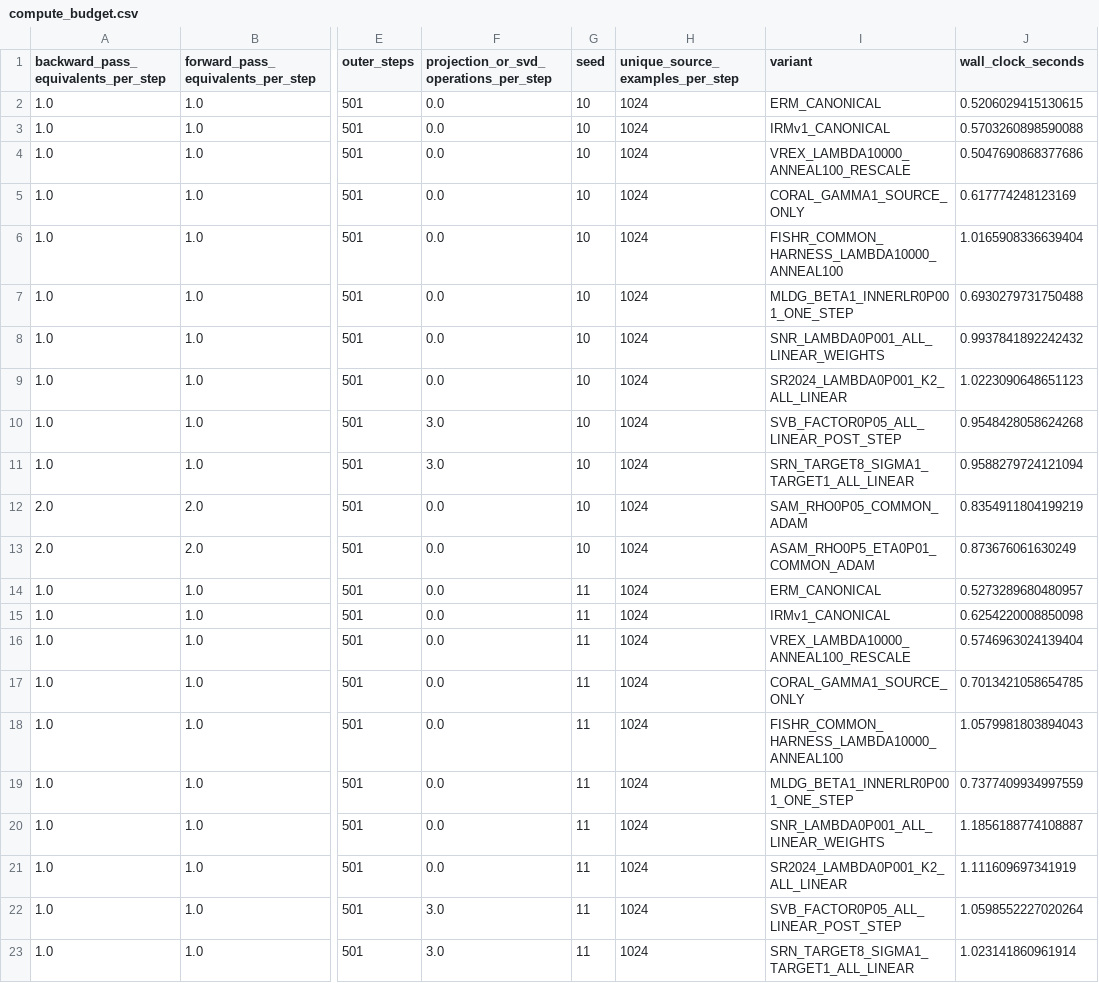
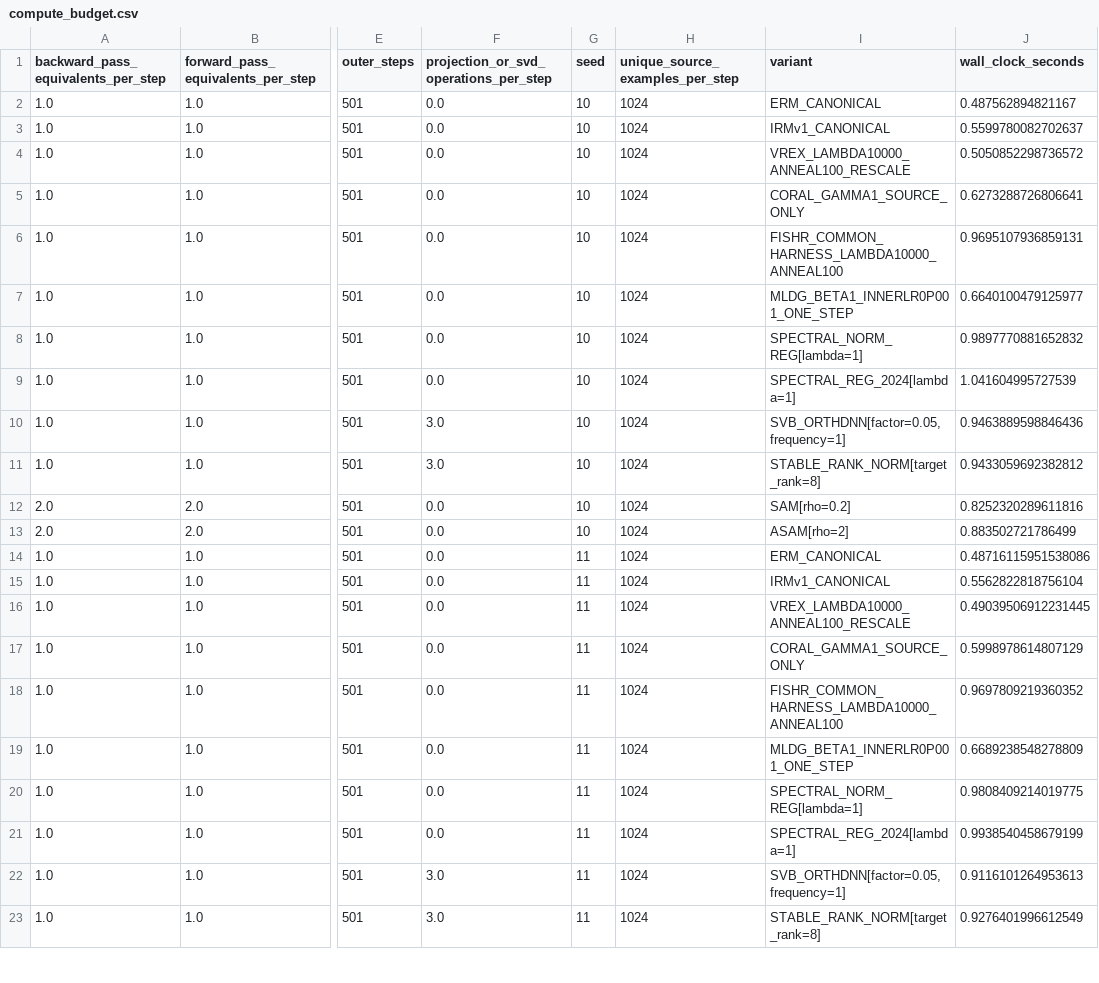
Before and after one commit to sunlay01/ood_research, a CSV file: round3_redesign/task3_aopi_multimethod_mechanism_survey/results/compute_budget.csv, drawn as a sheet; only a part is shown, gaps mark what is left out; the diff covers the shown part only; the diff names each change by its address in the sheet, - before the commit and + after, or states it on an @@ line.

```diff
--- a/round3_redesign/task3_aopi_multimethod_mechanism_survey/results/compute_budget.csv
+++ b/round3_redesign/task3_aopi_multimethod_mechanism_survey/results/compute_budget.csv
-J2 (wall_clock_seconds): 0.5206029415130615
+J2 (wall_clock_seconds): 0.487562894821167
-J3 (wall_clock_seconds): 0.5703260898590088
+J3 (wall_clock_seconds): 0.5599780082702637
-J4 (wall_clock_seconds): 0.5047690868377686
+J4 (wall_clock_seconds): 0.5050852298736572
-J5 (wall_clock_seconds): 0.617774248123169
+J5 (wall_clock_seconds): 0.6273288726806641
-J6 (wall_clock_seconds): 1.0165908336639404
+J6 (wall_clock_seconds): 0.9695107936859131
-J7 (wall_clock_seconds): 0.6930279731750488
+J7 (wall_clock_seconds): 0.6640100479125977
-I8 (variant): SNR_LAMBDA0P001_ALL_LINEAR_WEIGHTS
+I8 (variant): SPECTRAL_NORM_REG[lambda=1]
-J8 (wall_clock_seconds): 0.9937841892242432
+J8 (wall_clock_seconds): 0.9897770881652832
-I9 (variant): SR2024_LAMBDA0P001_K2_ALL_LINEAR
+I9 (variant): SPECTRAL_REG_2024[lambda=1]
-J9 (wall_clock_seconds): 1.0223090648651123
+J9 (wall_clock_seconds): 1.041604995727539
-I10 (variant): SVB_FACTOR0P05_ALL_LINEAR_POST_STEP
+I10 (variant): SVB_ORTHDNN[factor=0.05,frequency=1]
-J10 (wall_clock_seconds): 0.9548428058624268
+J10 (wall_clock_seconds): 0.9463889598846436
-I11 (variant): SRN_TARGET8_SIGMA1_TARGET1_ALL_LINEAR
+I11 (variant): STABLE_RANK_NORM[target_rank=8]
-J11 (wall_clock_seconds): 0.9588279724121094
+J11 (wall_clock_seconds): 0.9433059692382812
-I12 (variant): SAM_RHO0P05_COMMON_ADAM
+I12 (variant): SAM[rho=0.2]
-J12 (wall_clock_seconds): 0.8354911804199219
+J12 (wall_clock_seconds): 0.8252320289611816
-I13 (variant): ASAM_RHO0P5_ETA0P01_COMMON_ADAM
+I13 (variant): ASAM[rho=2]
-J13 (wall_clock_seconds): 0.873676061630249
+J13 (wall_clock_seconds): 0.883502721786499
-J14 (wall_clock_seconds): 0.5273289680480957
+J14 (wall_clock_seconds): 0.48716115951538086
-J15 (wall_clock_seconds): 0.6254220008850098
+J15 (wall_clock_seconds): 0.5562822818756104
-J16 (wall_clock_seconds): 0.5746963024139404
+J16 (wall_clock_seconds): 0.49039506912231445
-J17 (wall_clock_seconds): 0.7013421058654785
+J17 (wall_clock_seconds): 0.5998978614807129
-J18 (wall_clock_seconds): 1.0579981803894043
+J18 (wall_clock_seconds): 0.9697809219360352
-J19 (wall_clock_seconds): 0.7377409934997559
+J19 (wall_clock_seconds): 0.6689238548278809
-I20 (variant): SNR_LAMBDA0P001_ALL_LINEAR_WEIGHTS
+I20 (variant): SPECTRAL_NORM_REG[lambda=1]
-J20 (wall_clock_seconds): 1.1856188774108887
+J20 (wall_clock_seconds): 0.9808409214019775
-I21 (variant): SR2024_LAMBDA0P001_K2_ALL_LINEAR
+I21 (variant): SPECTRAL_REG_2024[lambda=1]
-J21 (wall_clock_seconds): 1.111609697341919
+J21 (wall_clock_seconds): 0.9938540458679199
-I22 (variant): SVB_FACTOR0P05_ALL_LINEAR_POST_STEP
+I22 (variant): SVB_ORTHDNN[factor=0.05,frequency=1]
-J22 (wall_clock_seconds): 1.0598552227020264
+J22 (wall_clock_seconds): 0.9116101264953613
-I23 (variant): SRN_TARGET8_SIGMA1_TARGET1_ALL_LINEAR
+I23 (variant): STABLE_RANK_NORM[target_rank=8]
-J23 (wall_clock_seconds): 1.023141860961914
+J23 (wall_clock_seconds): 0.9276401996612549
```
Also changed, not shown: 58 edited cells elsewhere in this file, round3_redesign/task3_aopi_multimethod_mechanism_survey/results/flatness_diagnostics.csv, round3_redesign/task3_aopi_multimethod_mechanism_survey/results/gradient_spectrum.csv, 30 other files.
